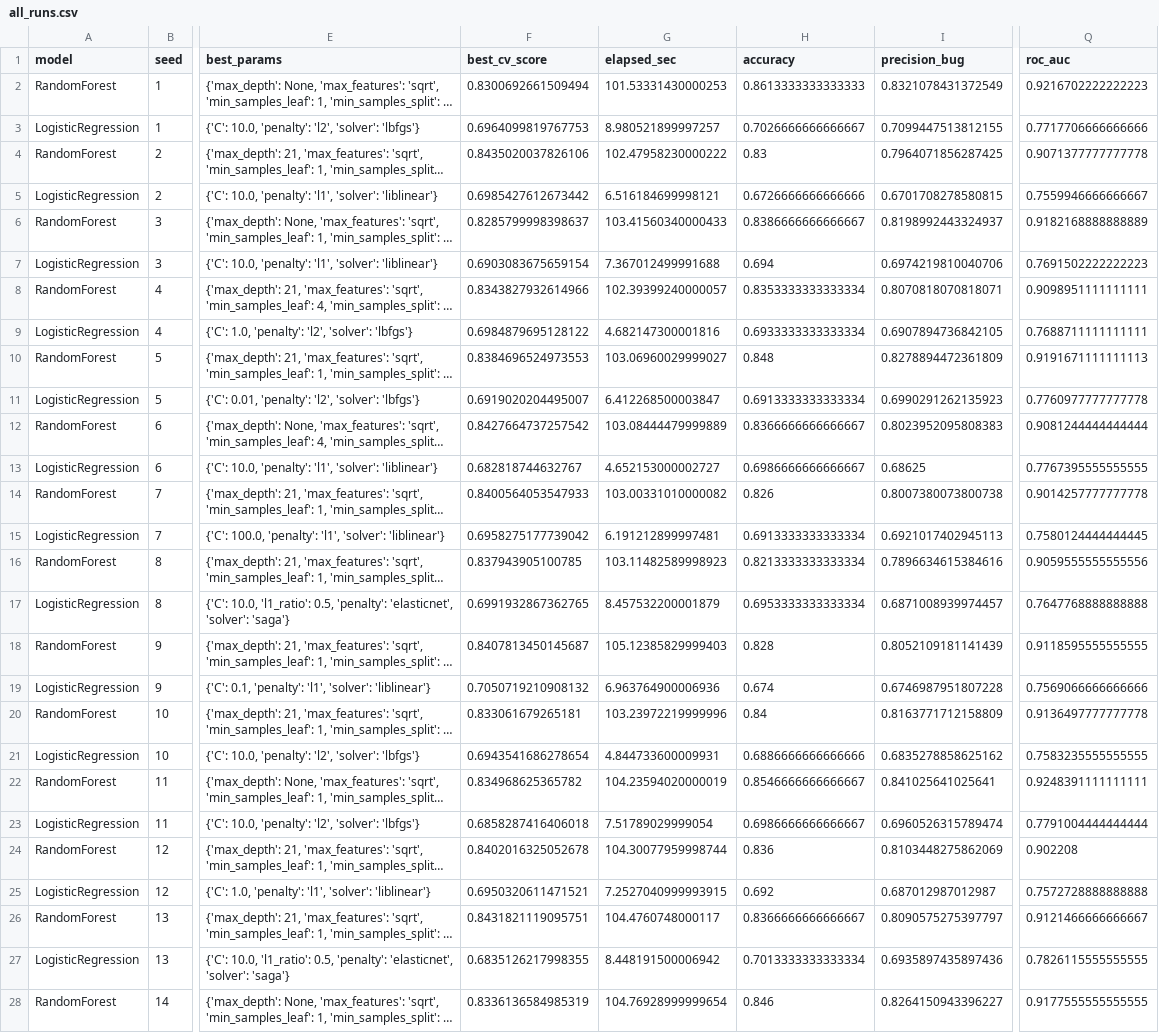
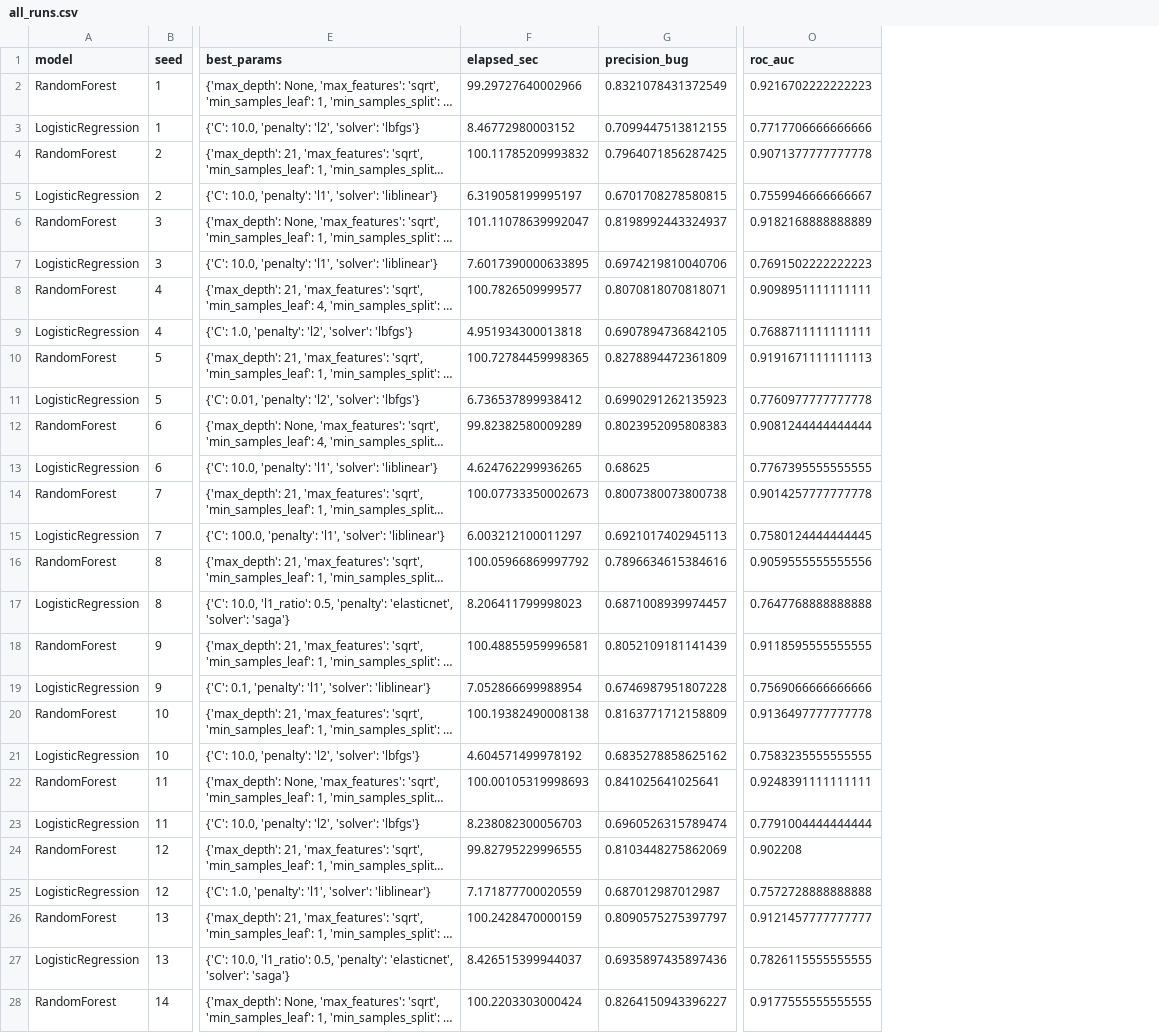
Before and after one commit to Casalbe/tcc, a CSV file: REQ1/results/all_runs.csv, drawn as a sheet; only a part is shown, gaps mark what is left out; long unchanged cells end in …; removed rows and columns are numbered as before the commit, all else as after; the diff covers the shown part only; the diff names each change by its address in the sheet, - before the commit and + after, or states it on an @@ line.

```diff
--- a/REQ1/results/all_runs.csv
+++ b/REQ1/results/all_runs.csv
-column F (best_cv_score), rows 2-28: 0.8300692661509494 | 0.6964099819767753 | 0.8435020037826106 | 0.6985427612673442 | 0.8285799998398637 | 0.6903083675659154 | 0.8343827932614966 | 0.6984879695128122 | 0.8384696524973553 | 0.6919020204495007 | 0.8427664737257542 | 0.682818744632767 | 0.8400564053547933 | 0.6958275177739042 | 0.837943905100785 | 0.6991932867362765 | 0.8407813450145687 | 0.7050719210908132 | 0.833061679265181 | 0.6943541686278654 | 0.834968625365782 | 0.6858287416406018 | 0.8402016325052678 | 0.6950320611471521 | 0.8431821119095751 | 0.6835126217998355 | 0.8336136584985319
-column H (accuracy), rows 2-28: 0.8613333333333333 | 0.7026666666666667 | 0.83 | 0.6726666666666666 | 0.8386666666666667 | 0.694 | 0.8353333333333334 | 0.6933333333333334 | 0.848 | 0.6913333333333334 | 0.8366666666666667 | 0.6986666666666667 | 0.826 | 0.6913333333333334 | 0.8213333333333334 | 0.6953333333333334 | 0.828 | 0.674 | 0.84 | 0.6886666666666666 | 0.8546666666666667 | 0.6986666666666667 | 0.836 | 0.692 | 0.8366666666666667 | 0.7013333333333334 | 0.846
-F2 (elapsed_sec): 101.53331430000253
+F2 (elapsed_sec): 99.29727640002966
-F3 (elapsed_sec): 8.980521899997257
+F3 (elapsed_sec): 8.46772980003152
-F4 (elapsed_sec): 102.47958230000222
+F4 (elapsed_sec): 100.11785209993832
-F5 (elapsed_sec): 6.516184699998121
+F5 (elapsed_sec): 6.319058199995197
-F6 (elapsed_sec): 103.41560340000433
+F6 (elapsed_sec): 101.11078639992047
-F7 (elapsed_sec): 7.367012499991688
+F7 (elapsed_sec): 7.6017390000633895
-F8 (elapsed_sec): 102.39399240000057
+F8 (elapsed_sec): 100.7826509999577
-F9 (elapsed_sec): 4.682147300001816
+F9 (elapsed_sec): 4.951934300013818
-F10 (elapsed_sec): 103.06960029999027
+F10 (elapsed_sec): 100.72784459998365
-F11 (elapsed_sec): 6.412268500003847
+F11 (elapsed_sec): 6.736537899938412
-F12 (elapsed_sec): 103.08444479999889
+F12 (elapsed_sec): 99.82382580009289
-F13 (elapsed_sec): 4.652153000002727
+F13 (elapsed_sec): 4.624762299936265
-F14 (elapsed_sec): 103.00331010000082
+F14 (elapsed_sec): 100.07733350002673
-F15 (elapsed_sec): 6.191212899997481
+F15 (elapsed_sec): 6.003212100011297
-F16 (elapsed_sec): 103.11482589998923
+F16 (elapsed_sec): 100.05966869997792
-F17 (elapsed_sec): 8.457532200001879
+F17 (elapsed_sec): 8.206411799998023
-F18 (elapsed_sec): 105.12385829999403
+F18 (elapsed_sec): 100.48855959996581
-F19 (elapsed_sec): 6.963764900006936
+F19 (elapsed_sec): 7.052866699988954
-F20 (elapsed_sec): 103.23972219999996
+F20 (elapsed_sec): 100.19382490008138
-F21 (elapsed_sec): 4.844733600009931
+F21 (elapsed_sec): 4.604571499978192
-F22 (elapsed_sec): 104.23594020000019
+F22 (elapsed_sec): 100.00105319998693
-F23 (elapsed_sec): 7.51789029999054
+F23 (elapsed_sec): 8.238082300056703
-F24 (elapsed_sec): 104.30077959998744
+F24 (elapsed_sec): 99.82795229996555
-F25 (elapsed_sec): 7.2527040999993915
+F25 (elapsed_sec): 7.171877700020559
-F26 (elapsed_sec): 104.4760748000117
+F26 (elapsed_sec): 100.2428470000159
-O26 (roc_auc): 0.9121466666666667
+O26 (roc_auc): 0.9121457777777777
-F27 (elapsed_sec): 8.448191500006942
+F27 (elapsed_sec): 8.426515399944037
-F28 (elapsed_sec): 104.76928999999654
+F28 (elapsed_sec): 100.2203303000424
```
Also changed, not shown: 33 edited cells elsewhere in this file, REQ1/results/figures/statistical_tests.csv, REQ1/results/summary_by_model.csv, 21 other files.
